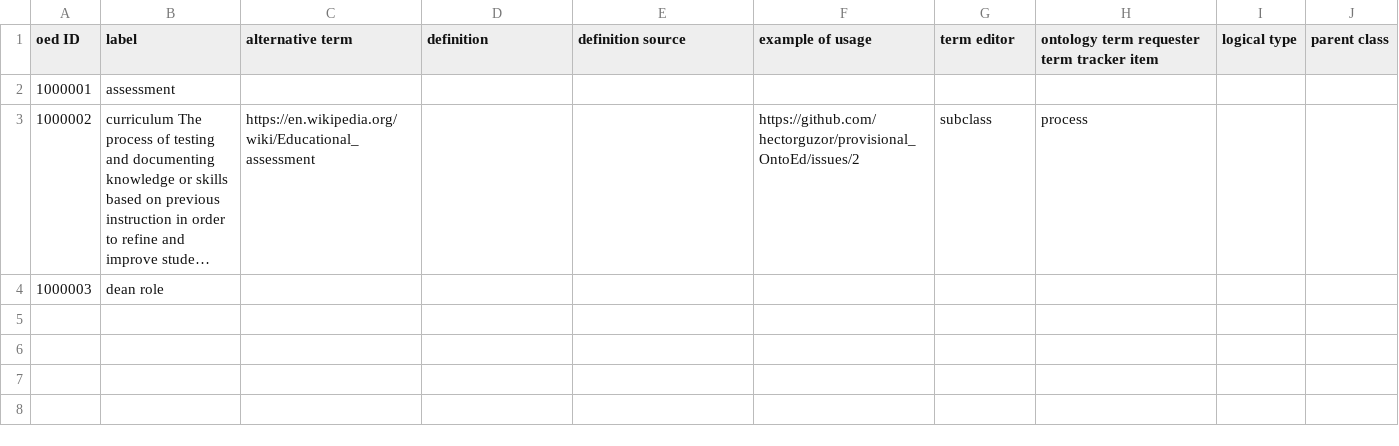
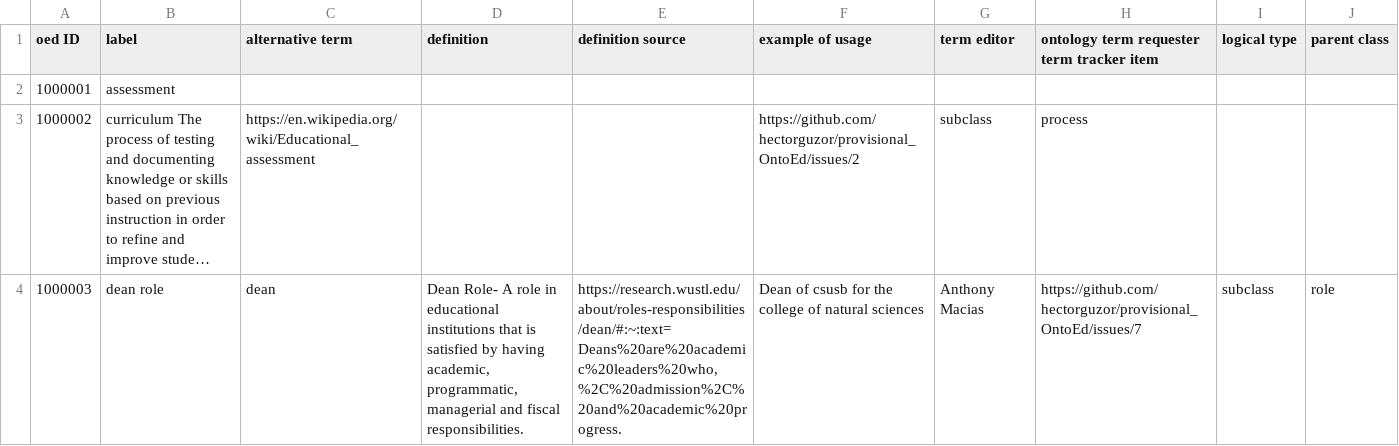
Before and after one commit to hectorguzor/provisional_OntoEd, a TSV file: terminology.tsv, drawn as a sheet; long unchanged cells end in …; the diff names each change by its address in the sheet, - before the commit and + after, or states it on an @@ line.

Commit message:
added dean role

```diff
--- a/terminology.tsv
+++ b/terminology.tsv
-C4 (alternative term): (empty)
+C4 (alternative term): dean
-D4 (definition): (empty)
+D4 (definition): Dean Role- A role in educational institutions that is satisfied by having academic, programmatic, managerial and fiscal responsibilities.
-E4 (definition source): (empty)
+E4 (definition source): https://research.wustl.edu/about/roles-responsibilities/dean/#:~:text=Deans%20are%20academic%20leaders%20who,%2C%20admission%2C%20and%20academic%20progress.
-F4 (example of usage): (empty)
+F4 (example of usage): Dean of csusb for the college of natural sciences
-G4 (term editor): (empty)
+G4 (term editor): Anthony Macias
-H4: (empty)
+H4: https://github.com/hectorguzor/provisional_OntoEd/issues/7
-I4 (logical type): (empty)
+I4 (logical type): subclass
-J4 (parent class): (empty)
+J4 (parent class): role
```
